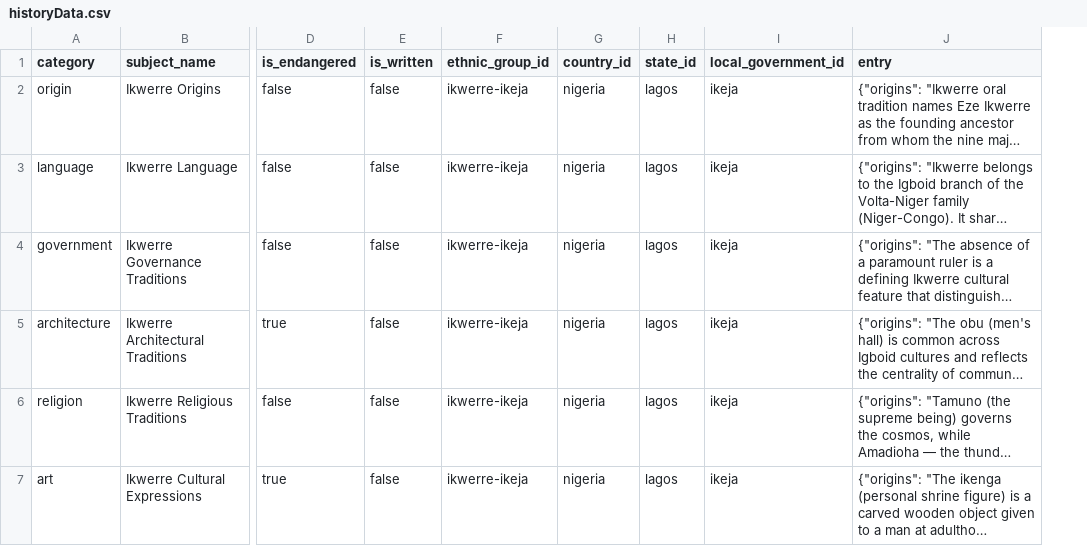
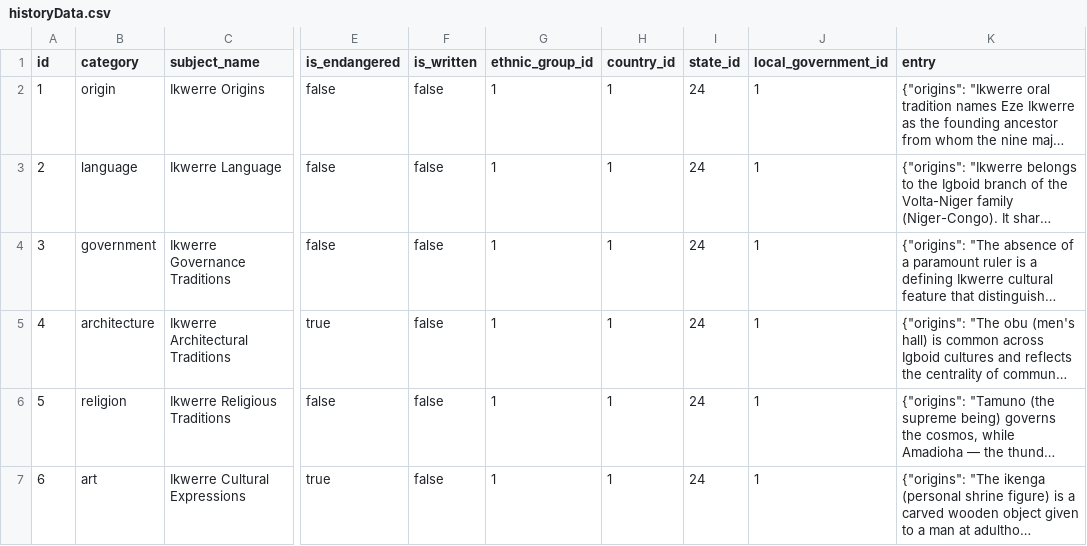
Before and after one commit to EDUCATE-GIGEK/Frontend-Imu-Asusu, a CSV file: src/data/historyData.csv, drawn as a sheet; only a part is shown, gaps mark what is left out; long unchanged cells end in …; addresses are those after the commit; the diff names each change by its address in the sheet, - before the commit and + after, or states it on an @@ line.

Commit message:
feat: extract query hooks, add history cards, back button, and fix RLS
- Extract useStatePage, useCountryPage, useLocalGovernmentPage, useEthnicGroupPage, useTribePage hooks
- Fix apiHistory table name (cultural_history → history) and RLS policy
- Add HistoryCard component to features/EthnicGroupPage with expand/collapse
- Add back button to AppLayout content area
- Fix Spinner to use Tailwind instead of styled-components
- Update historyData.csv to use numeric IDs
- Remove unused Live.jsx, NigeriaStatesLayout.jsx, GlobalLayoutGrid.module.css

```diff
--- a/src/data/historyData.csv
+++ b/src/data/historyData.csv
+column A (id), rows 2-7: 1 | 2 | 3 | 4 | 5 | 6
-G2:G7 (ethnic_group_id): ikwerre-ikeja
+G2:G7 (ethnic_group_id): 1
-H2:H7 (country_id): nigeria
+H2:H7 (country_id): 1
-I2:I7 (state_id): lagos
+I2:I7 (state_id): 24
-J2:J7 (local_government_id): ikeja
+J2:J7 (local_government_id): 1
```
Also changed, not shown: 22 other files.
